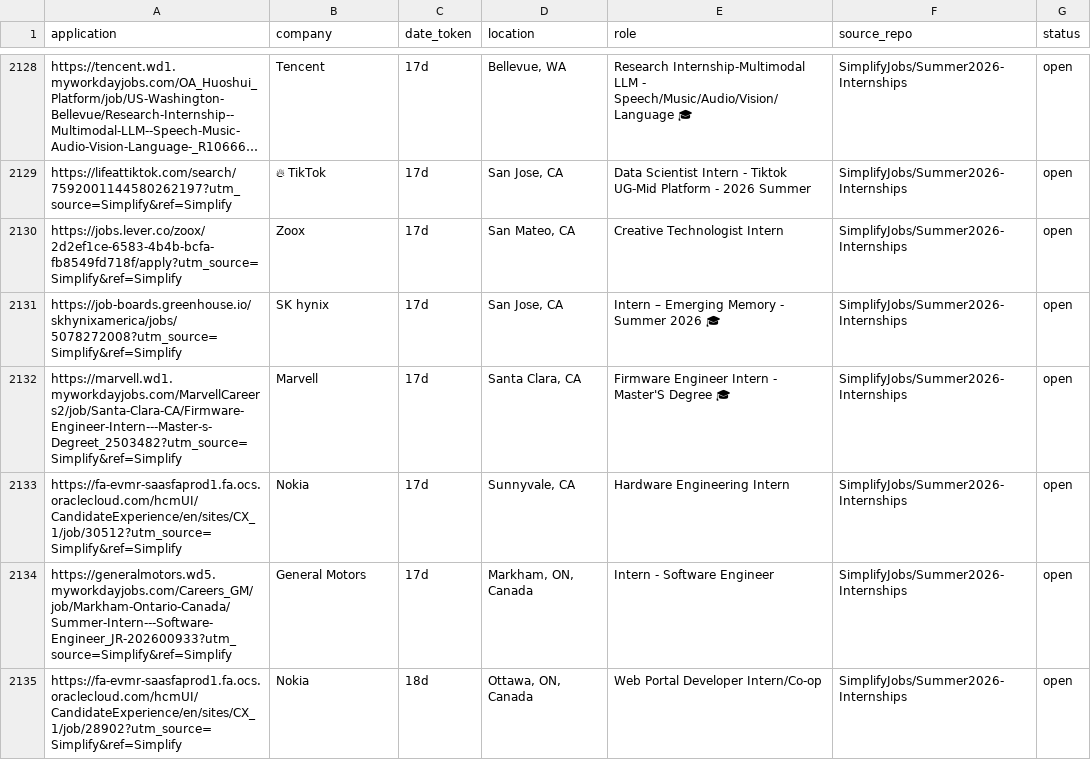
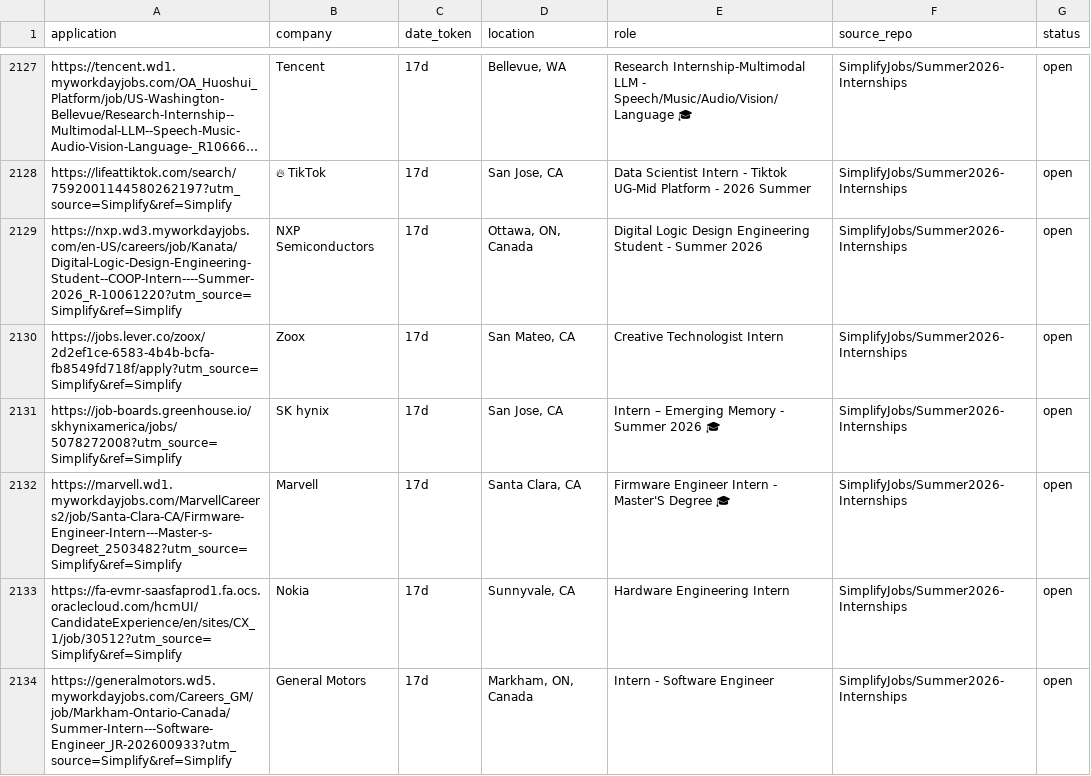
Before and after one commit to vats98754/job-fetcher, a CSV file: internships_us_canada.csv, drawn as a sheet; only a part is shown, gaps mark what is left out; the shorter side is filled out with more unchanged rows; long unchanged cells end in …; the diff covers the shown part only; the diff names each change by its address in the sheet, - before the commit and + after, or states it on an @@ line.

```diff
--- a/internships_us_canada.csv
+++ b/internships_us_canada.csv
+row 2129: https://nxp.wd3.myworkdayjobs.com/en-US/careers/job/Kanata/Digital-Logic-Design-Engineering-Student--COOP-Intern----Summer-2026_R-10061220?utm_source=Simplify&ref=Simplify | NXP Semiconductors | 17d | Ottawa, ON, Canada | Digital Logic Design Engineering Student - Summer 2026 | SimplifyJobs/Summer2026-Internships | open
```
Also changed, not shown: 7 added rows, 8 removed rows and 5 edited cells elsewhere in this file.
